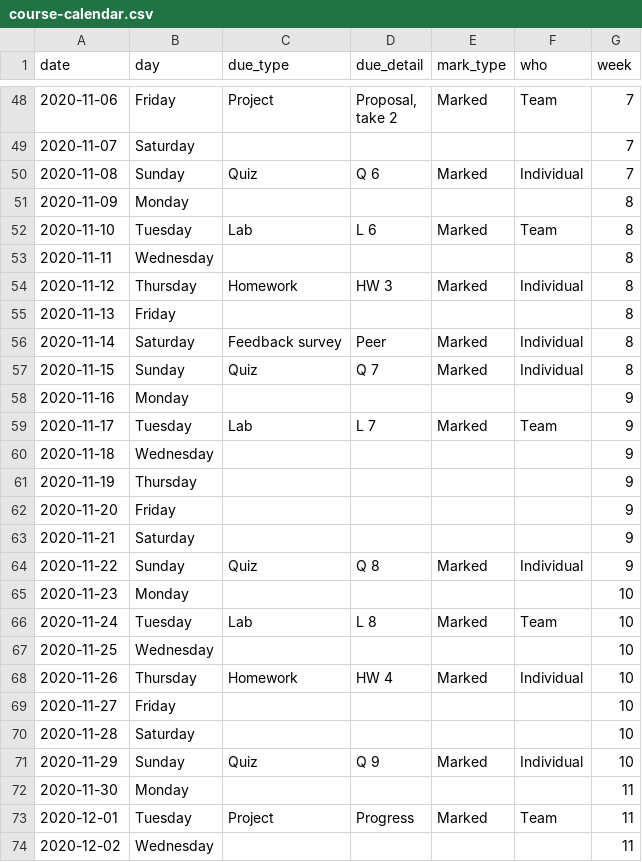
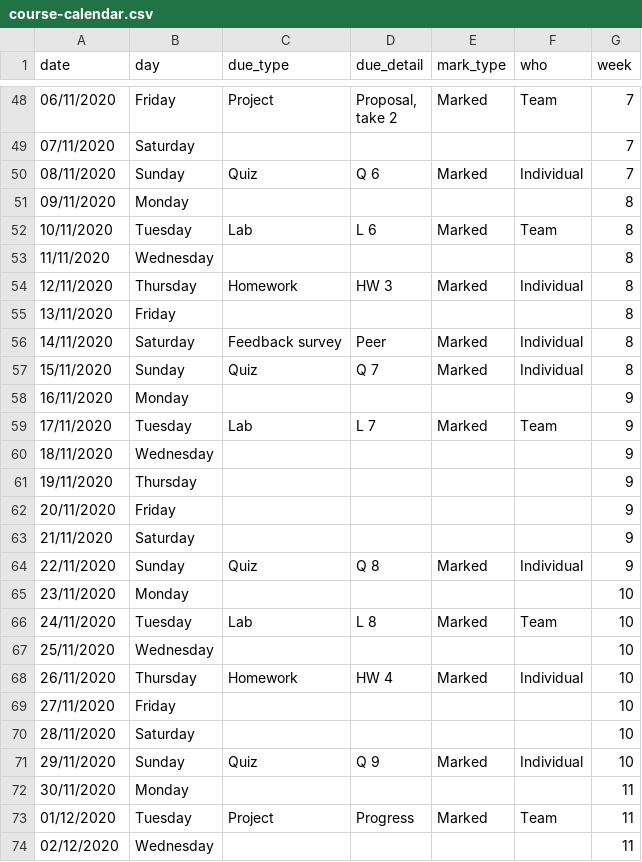
Before and after one commit to ids-s1-20/website, a CSV file: content/post/00-overview/course-calendar.csv, drawn as a sheet; only a part is shown, gaps mark what is left out; the diff covers the shown part only.

```diff
--- a/content/post/00-overview/course-calendar.csv
+++ b/content/post/00-overview/course-calendar.csv
@@ -48,28 +48,28 @@
-2020-11-06,Friday,Project,"Proposal,
-take 2",Marked,Team,7
-2020-11-07,Saturday,,,,,7
-2020-11-08,Sunday,Quiz,Q 6,Marked,Individual,7
-2020-11-09,Monday,,,,,8
-2020-11-10,Tuesday,Lab,L 6,Marked,Team,8
-2020-11-11,Wednesday,,,,,8
-2020-11-12,Thursday,Homework,HW 3,Marked,Individual,8
-2020-11-13,Friday,,,,,8
-2020-11-14,Saturday,Feedback survey,Peer,Marked,Individual,8
-2020-11-15,Sunday,Quiz,Q 7,Marked,Individual,8
-2020-11-16,Monday,,,,,9
-2020-11-17,Tuesday,Lab,L 7,Marked,Team,9
-2020-11-18,Wednesday,,,,,9
-2020-11-19,Thursday,,,,,9
-2020-11-20,Friday,,,,,9
-2020-11-21,Saturday,,,,,9
-2020-11-22,Sunday,Quiz,Q 8,Marked,Individual,9
-2020-11-23,Monday,,,,,10
-2020-11-24,Tuesday,Lab,L 8,Marked,Team,10
-2020-11-25,Wednesday,,,,,10
-2020-11-26,Thursday,Homework,HW 4,Marked,Individual,10
-2020-11-27,Friday,,,,,10
-2020-11-28,Saturday,,,,,10
-2020-11-29,Sunday,Quiz,Q 9,Marked,Individual,10
-2020-11-30,Monday,,,,,11
-2020-12-01,Tuesday,Project,Progress,Marked,Team,11
-2020-12-02,Wednesday,,,,,11
+06/11/2020,Friday,Project,"Proposal,
+take 2",Marked,Team,7
+07/11/2020,Saturday,,,,,7
+08/11/2020,Sunday,Quiz,Q 6,Marked,Individual,7
+09/11/2020,Monday,,,,,8
+10/11/2020,Tuesday,Lab,L 6,Marked,Team,8
+11/11/2020,Wednesday,,,,,8
+12/11/2020,Thursday,Homework,HW 3,Marked,Individual,8
+13/11/2020,Friday,,,,,8
+14/11/2020,Saturday,Feedback survey,Peer,Marked,Individual,8
+15/11/2020,Sunday,Quiz,Q 7,Marked,Individual,8
+16/11/2020,Monday,,,,,9
+17/11/2020,Tuesday,Lab,L 7,Marked,Team,9
+18/11/2020,Wednesday,,,,,9
+19/11/2020,Thursday,,,,,9
+20/11/2020,Friday,,,,,9
+21/11/2020,Saturday,,,,,9
+22/11/2020,Sunday,Quiz,Q 8,Marked,Individual,9
+23/11/2020,Monday,,,,,10
+24/11/2020,Tuesday,Lab,L 8,Marked,Team,10
+25/11/2020,Wednesday,,,,,10
+26/11/2020,Thursday,Homework,HW 4,Marked,Individual,10
+27/11/2020,Friday,,,,,10
+28/11/2020,Saturday,,,,,10
+29/11/2020,Sunday,Quiz,Q 9,Marked,Individual,10
+30/11/2020,Monday,,,,,11
+01/12/2020,Tuesday,Project,Progress,Marked,Team,11
+02/12/2020,Wednesday,,,,,11
```
Also changed, not shown: 73 edited cells elsewhere in this file, 2 other files.
